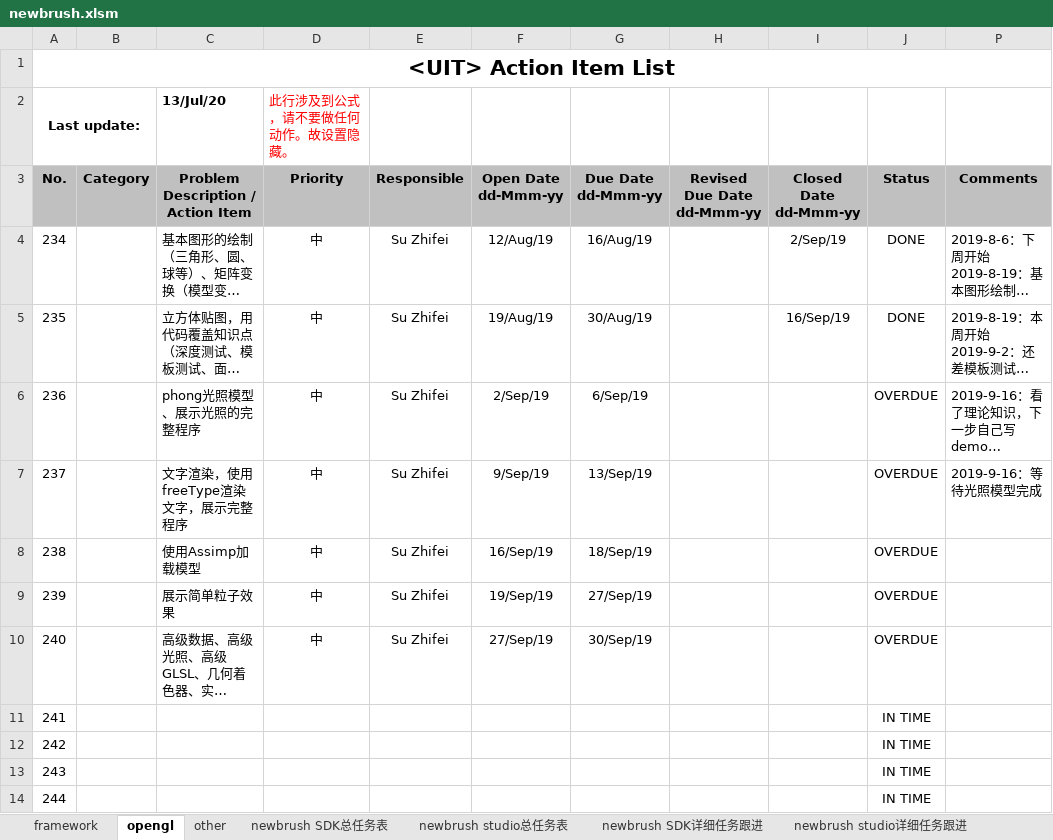
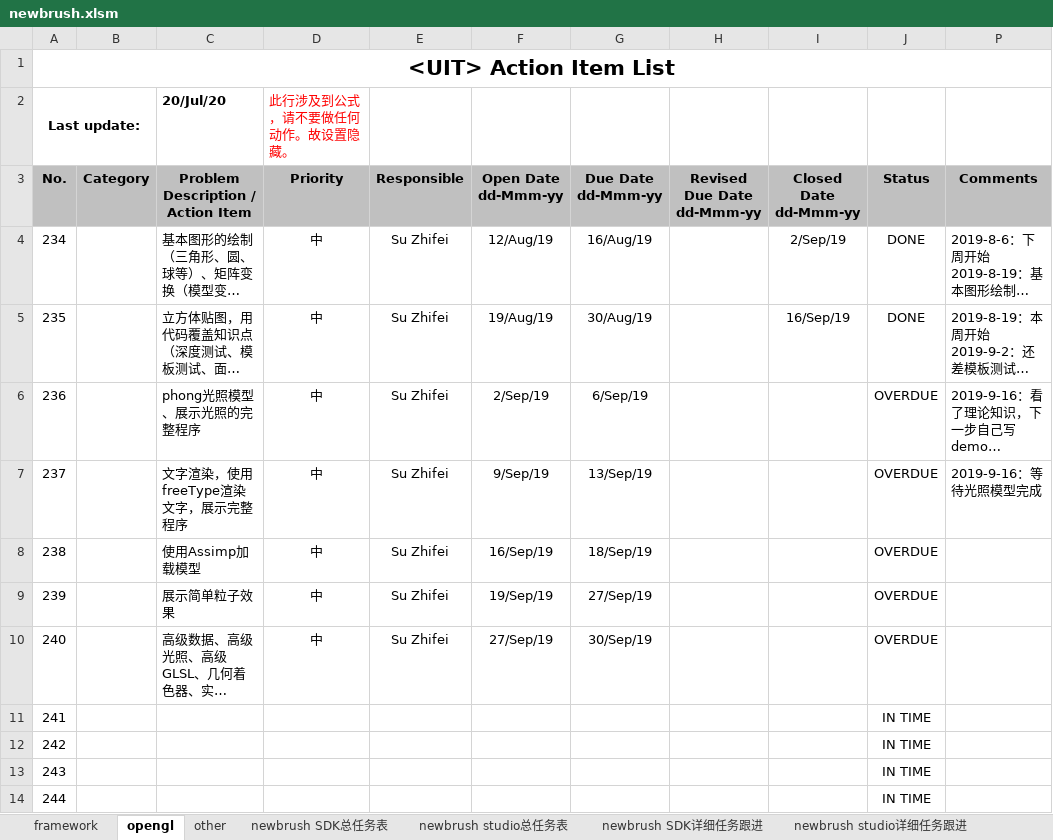
Before and after one commit to Pan-Rongtao/newbrush, an Excel workbook: newbrush.xlsm, sheet opengl, drawn as a sheet; long unchanged cells end in …; values as stored, in another font and other column widths than the file's, no borders; charts and pictures and conditional formats not drawn; the diff names each change by its address in the sheet, - before the commit and + after, or states it on an @@ line.

```diff
--- a/newbrush.xlsm (sheet opengl)
+++ b/newbrush.xlsm (sheet opengl)
-C2: 13/Jul/20
+C2: 20/Jul/20
```
Also changed, not shown: sheet newbrush SDK详细任务跟进, sheet other, sheet framework, sheet 倒车轨迹线线OpenGL方案, sheet newbrush studio详细任务跟进, hidden cells, charts or pictures, 44 other files.
